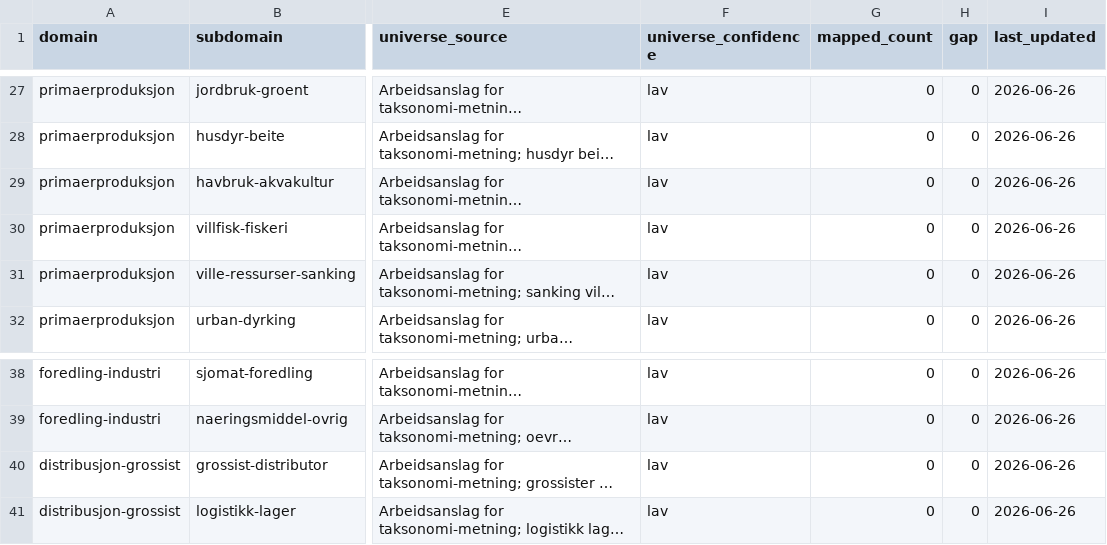
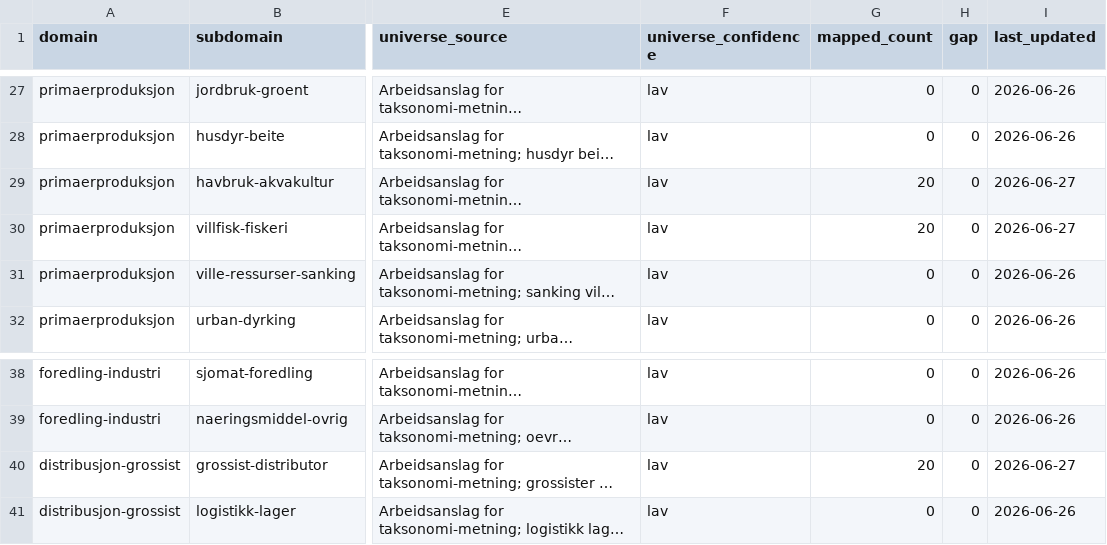
Before and after one commit to justaride/food-systems-2026, a CSV file: research/_status/domene-dekningsbok.csv, drawn as a sheet; only a part is shown, gaps mark what is left out; long unchanged cells end in …; the diff names each change by its address in the sheet, - before the commit and + after, or states it on an @@ line.

Commit message:
[codex] Import MVK 0%-cells from Brreg (#211)
* data(mvk): import havbruk akvakultur cell

* data(mvk): import villfisk fiskeri cell

* data(mvk): import grossist distributor cell

* docs(mvk): record import session closeout

---------

Co-authored-by: Gabriel <gabriel@naturalstate.no>

```diff
--- a/research/_status/domene-dekningsbok.csv
+++ b/research/_status/domene-dekningsbok.csv
-G29:G30 (mapped_count): 0
+G29:G30 (mapped_count): 20
-I29:I30 (last_updated): 2026-06-26
+I29:I30 (last_updated): 2026-06-27
-G40 (mapped_count): 0
+G40 (mapped_count): 20
-I40 (last_updated): 2026-06-26
+I40 (last_updated): 2026-06-27
```
Also changed, not shown: 12 other files.
